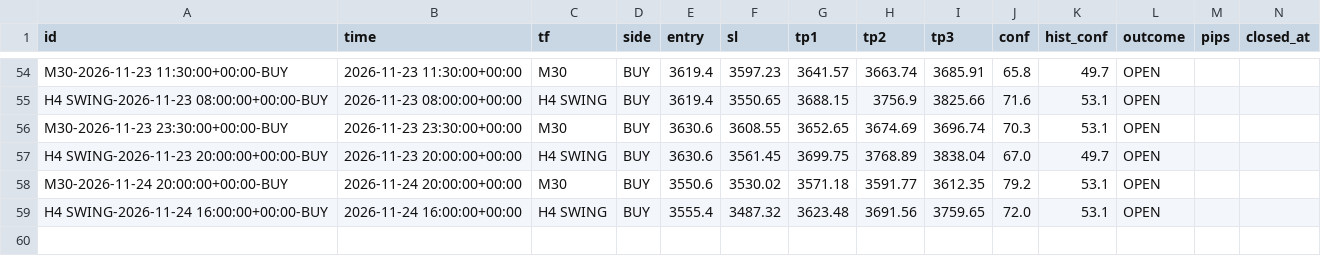
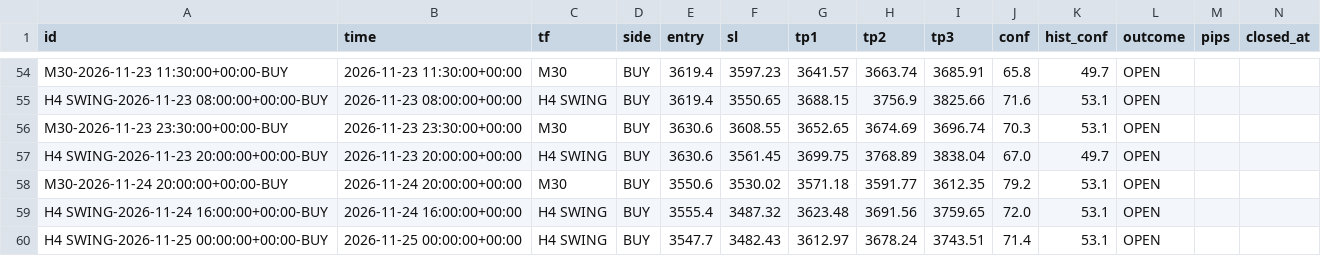
Before and after one commit to 25ftt1018/XAUUSD_AI, a CSV file: data/signals_log.csv, drawn as a sheet; only a part is shown, gaps mark what is left out; the diff names each change by its address in the sheet, - before the commit and + after, or states it on an @@ line.

Commit message:
scoreboard: cron signal log

```diff
--- a/data/signals_log.csv
+++ b/data/signals_log.csv
+row 60: H4 SWING-2026-11-25 00:00:00+00:00-BUY | 2026-11-25 00:00:00+00:00 | H4 SWING | BUY | 3547.7 | 3482.43 | 3612.97 | 3678.24 | 3743.51 | 71.4 | 53.1 | OPEN
```
